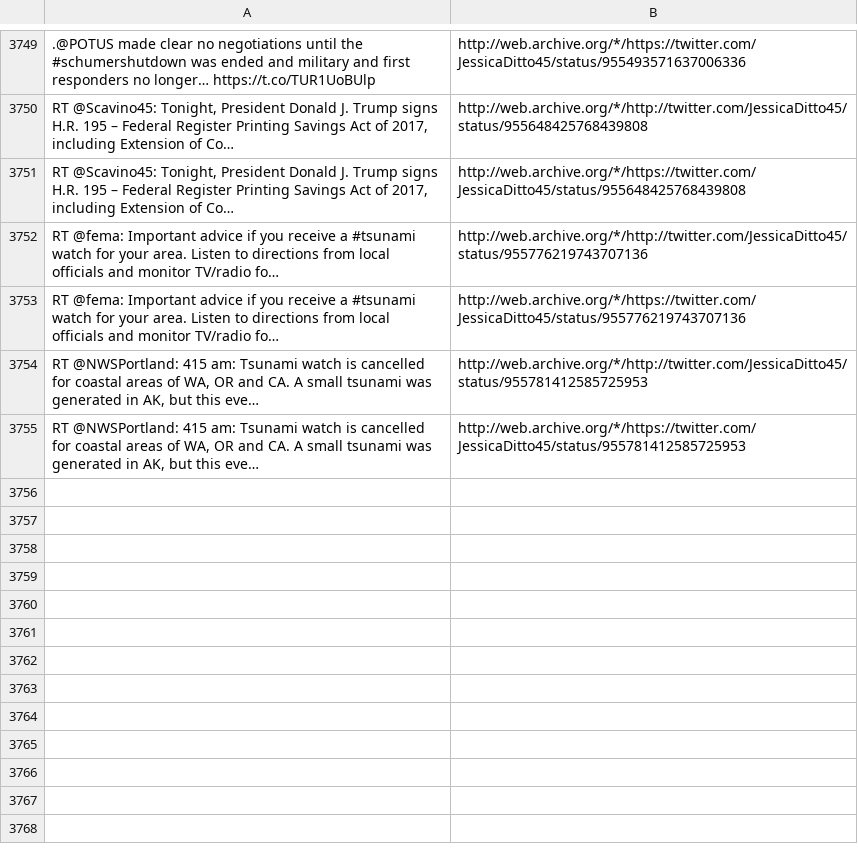
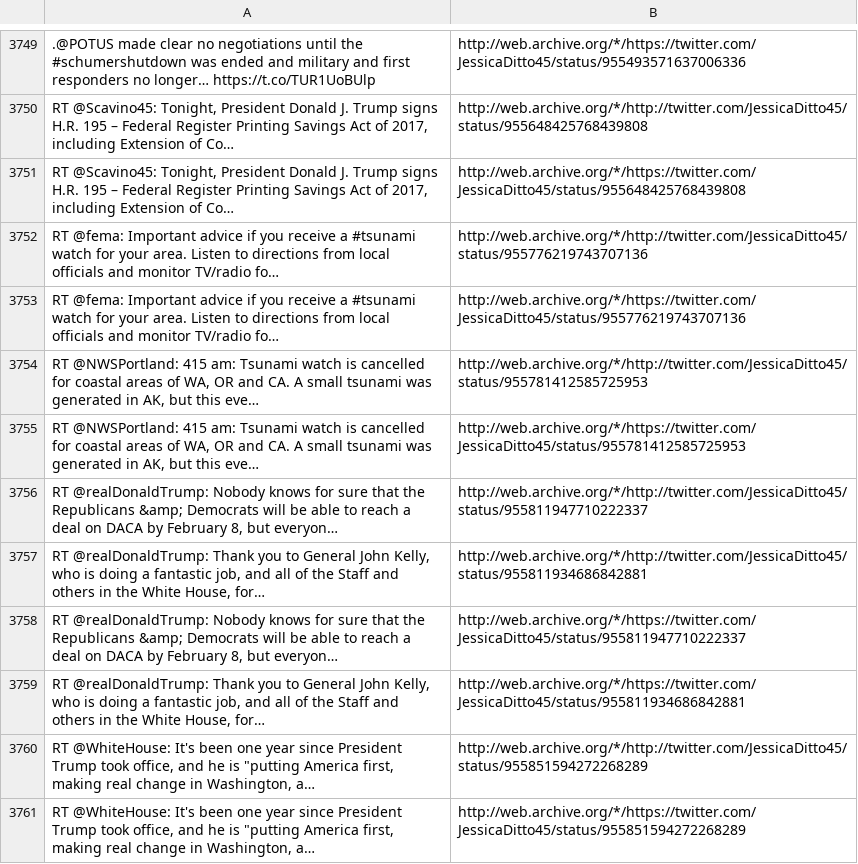
Before and after one commit to patrick-brian-mooney/archive-junta, a CSV file: data/archive_JessicaDitto45.csv, drawn as a sheet; only a part is shown, gaps mark what is left out; the diff names each change by its address in the sheet, - before the commit and + after, or states it on an @@ line.

```diff
--- a/data/archive_JessicaDitto45.csv
+++ b/data/archive_JessicaDitto45.csv
+row 3756: RT @realDonaldTrump: Nobody knows for sure that the Republicans &amp; Democrats will be able to reach a deal on DACA by February 8, but everyon… | http://web.archive.org/*/http://twitter.com/JessicaDitto45/status/955811947710222337
+row 3757: RT @realDonaldTrump: Thank you to General John Kelly, who is doing a fantastic job, and all of the Staff and others in the White House, for… | http://web.archive.org/*/http://twitter.com/JessicaDitto45/status/955811934686842881
+row 3758: RT @realDonaldTrump: Nobody knows for sure that the Republicans &amp; Democrats will be able to reach a deal on DACA by February 8, but everyon… | http://web.archive.org/*/https://twitter.com/JessicaDitto45/status/955811947710222337
+row 3759: RT @realDonaldTrump: Thank you to General John Kelly, who is doing a fantastic job, and all of the Staff and others in the White House, for… | http://web.archive.org/*/https://twitter.com/JessicaDitto45/status/955811934686842881
+row 3760: RT @WhiteHouse: It's been one year since President Trump took office, and he is "putting America first, making real change in Washington, a… | http://web.archive.org/*/http://twitter.com/JessicaDitto45/status/955851594272268289
+row 3761: RT @WhiteHouse: It's been one year since President Trump took office, and he is "putting America first, making real change in Washington, a… | http://web.archive.org/*/https://twitter.com/JessicaDitto45/status/955851594272268289
```
Also changed, not shown: data/archive_PRyan.csv, data/archive_SBALinda.csv, 23 other files.
